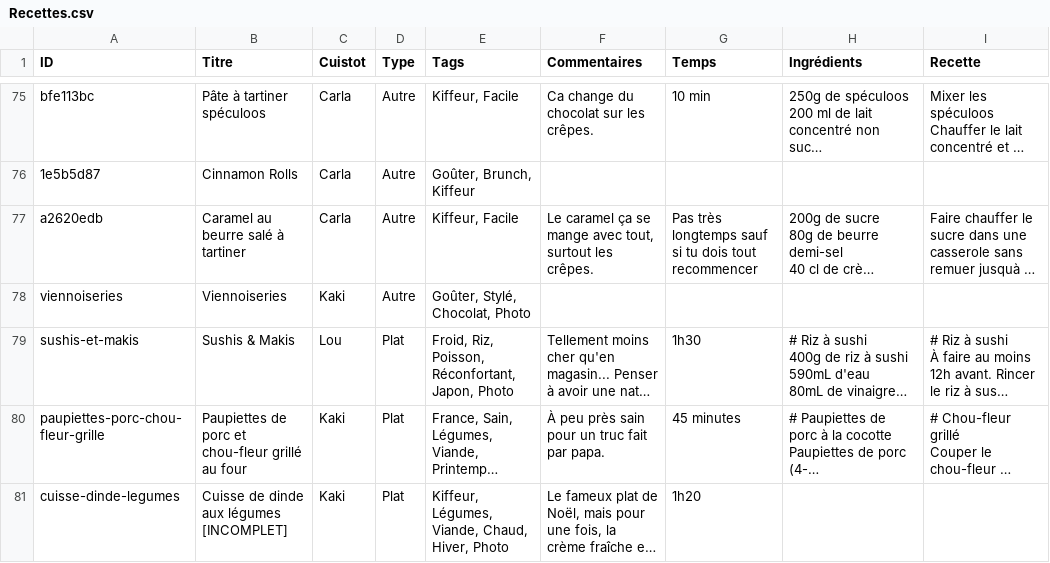
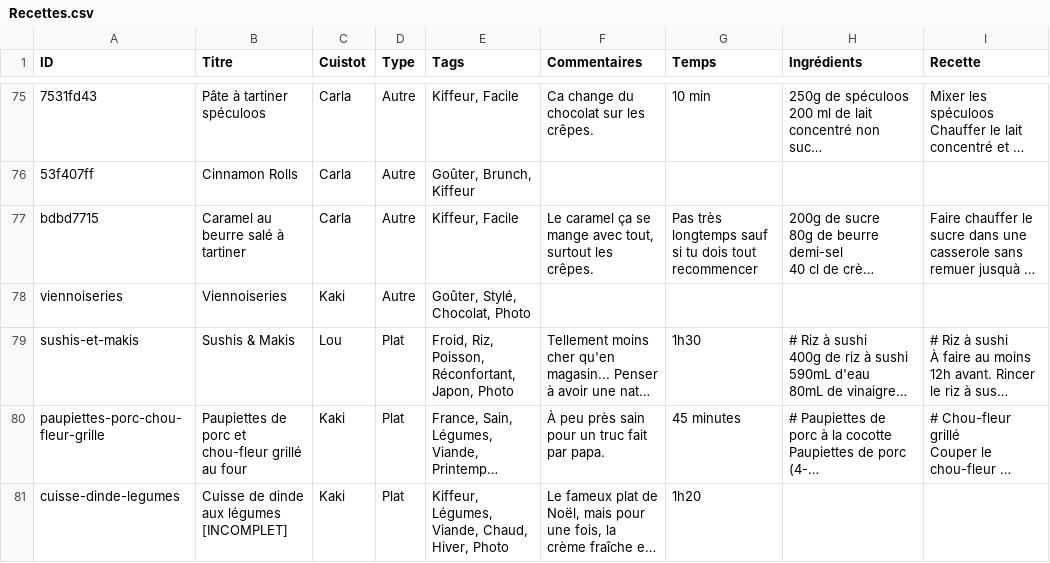
Before and after one commit to recettes-de-pdb/recettes-de-pdb.github.io, a CSV file: Recettes.csv, drawn as a sheet; only a part is shown, gaps mark what is left out; long unchanged cells end in …; the diff covers the shown part only; the diff names each change by its address in the sheet, - before the commit and + after, or states it on an @@ line.

```diff
--- a/Recettes.csv
+++ b/Recettes.csv
-A75 (ID): bfe113bc
+A75 (ID): 7531fd43
-A76 (ID): 1e5b5d87
+A76 (ID): 53f407ff
-A77 (ID): a2620edb
+A77 (ID): bdbd7715
```
Also changed, not shown: 27 edited cells elsewhere in this file.
